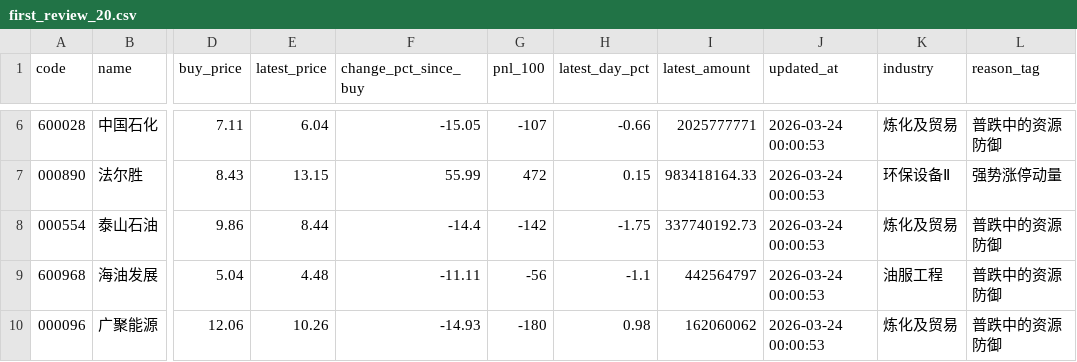
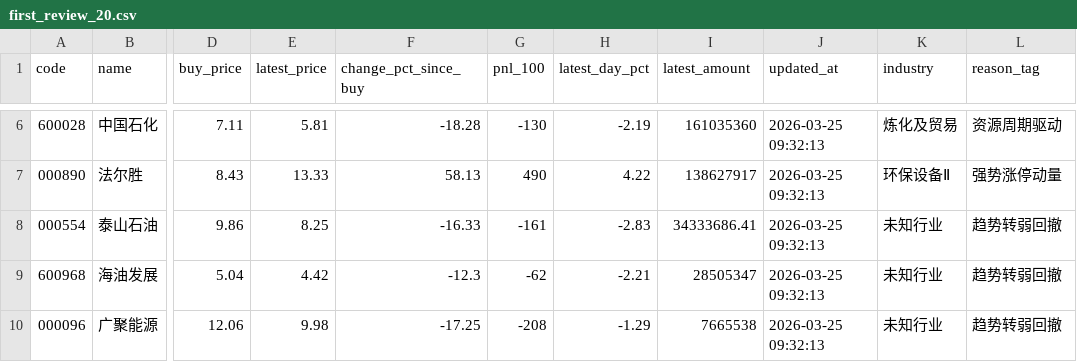
Before and after one commit to lwy-cpu93/-, a CSV file: data/first_review_20.csv, drawn as a sheet; only a part is shown, gaps mark what is left out; the diff covers the shown part only; the diff names each change by its address in the sheet, - before the commit and + after, or states it on an @@ line.

```diff
--- a/data/first_review_20.csv
+++ b/data/first_review_20.csv
-E6 (latest_price): 6.04
+E6 (latest_price): 5.81
-F6 (change_pct_since_buy): -15.05
+F6 (change_pct_since_buy): -18.28
-G6 (pnl_100): -107
+G6 (pnl_100): -130
-H6 (latest_day_pct): -0.66
+H6 (latest_day_pct): -2.19
-I6 (latest_amount): 2025777771
+I6 (latest_amount): 161035360
-J6:J10 (updated_at): 2026-03-24 00:00:53
+J6:J10 (updated_at): 2026-03-25 09:32:13
-L6 (reason_tag): 普跌中的资源防御
+L6 (reason_tag): 资源周期驱动
-E7 (latest_price): 13.15
+E7 (latest_price): 13.33
-F7 (change_pct_since_buy): 55.99
+F7 (change_pct_since_buy): 58.13
-G7 (pnl_100): 472
+G7 (pnl_100): 490
-H7 (latest_day_pct): 0.15
+H7 (latest_day_pct): 4.22
-I7 (latest_amount): 983418164.33
+I7 (latest_amount): 138627917
-E8 (latest_price): 8.44
+E8 (latest_price): 8.25
-F8 (change_pct_since_buy): -14.4
+F8 (change_pct_since_buy): -16.33
-G8 (pnl_100): -142
+G8 (pnl_100): -161
-H8 (latest_day_pct): -1.75
+H8 (latest_day_pct): -2.83
-I8 (latest_amount): 337740192.73
+I8 (latest_amount): 34333686.41
-K8 (industry): 炼化及贸易
+K8 (industry): 未知行业
-L8:L10 (reason_tag): 普跌中的资源防御
+L8:L10 (reason_tag): 趋势转弱回撤
-E9 (latest_price): 4.48
+E9 (latest_price): 4.42
-F9 (change_pct_since_buy): -11.11
+F9 (change_pct_since_buy): -12.3
-G9 (pnl_100): -56
+G9 (pnl_100): -62
-H9 (latest_day_pct): -1.1
+H9 (latest_day_pct): -2.21
-I9 (latest_amount): 442564797
+I9 (latest_amount): 28505347
-K9 (industry): 油服工程
+K9 (industry): 未知行业
-E10 (latest_price): 10.26
+E10 (latest_price): 9.98
-F10 (change_pct_since_buy): -14.93
+F10 (change_pct_since_buy): -17.25
-G10 (pnl_100): -180
+G10 (pnl_100): -208
-H10 (latest_day_pct): 0.98
+H10 (latest_day_pct): -1.29
-I10 (latest_amount): 162060062
+I10 (latest_amount): 7665538
-K10 (industry): 炼化及贸易
+K10 (industry): 未知行业
```
Also changed, not shown: 114 edited cells elsewhere in this file, data/new_buy_20.csv, data/portfolio_review_all.csv, 7 other files.
